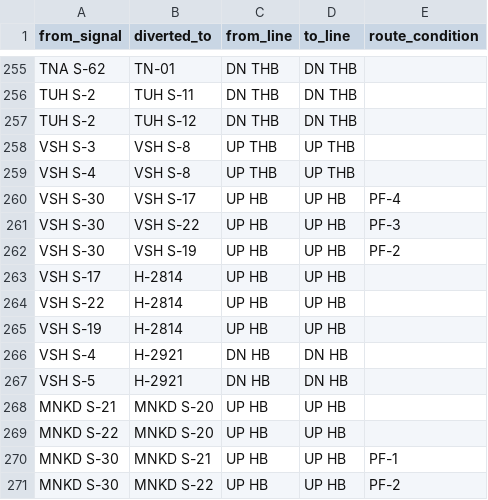
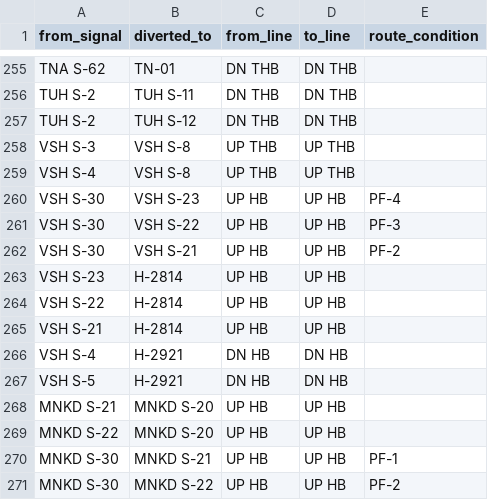
Before and after one commit to jaynair0405/bbtro, a CSV file: test_for_platform_parrallel_signals.csv, drawn as a sheet; only a part is shown, gaps mark what is left out.

```diff
--- a/test_for_platform_parrallel_signals.csv
+++ b/test_for_platform_parrallel_signals.csv
@@ -259,8 +259,8 @@ VSH S-3,VSH S-8,UP THB,UP THB,
 VSH S-4,VSH S-8,UP THB,UP THB,
-VSH S-30,VSH S-17,UP HB,UP HB,PF-4
+VSH S-30,VSH S-23,UP HB,UP HB,PF-4
 VSH S-30,VSH S-22,UP HB,UP HB,PF-3
-VSH S-30,VSH S-19,UP HB,UP HB,PF-2
-VSH S-17,H-2814,UP HB,UP HB,
+VSH S-30,VSH S-21,UP HB,UP HB,PF-2
+VSH S-23,H-2814,UP HB,UP HB,
 VSH S-22,H-2814,UP HB,UP HB,
-VSH S-19,H-2814,UP HB,UP HB,
+VSH S-21,H-2814,UP HB,UP HB,
 VSH S-4,H-2921,DN HB,DN HB,
```
Also changed, not shown: 1 other file.
